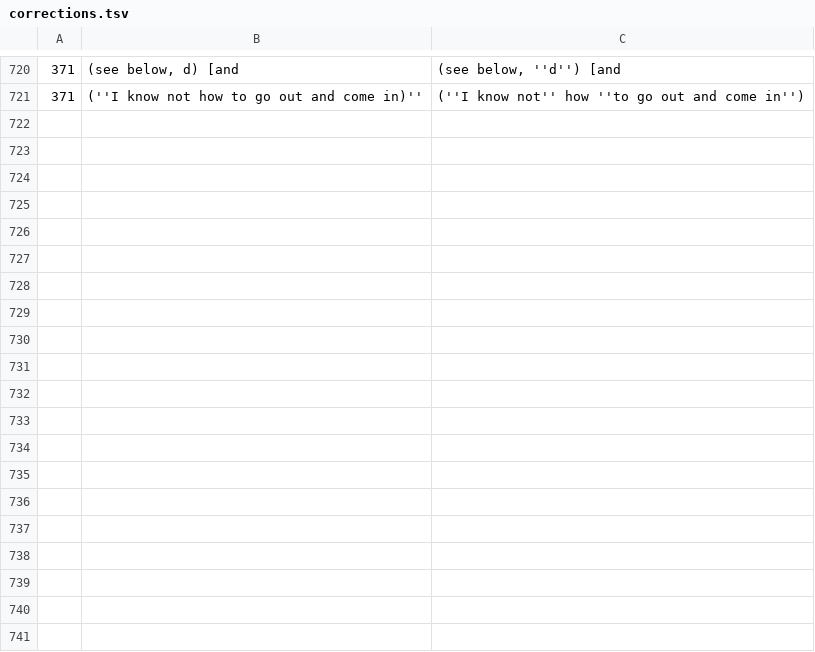
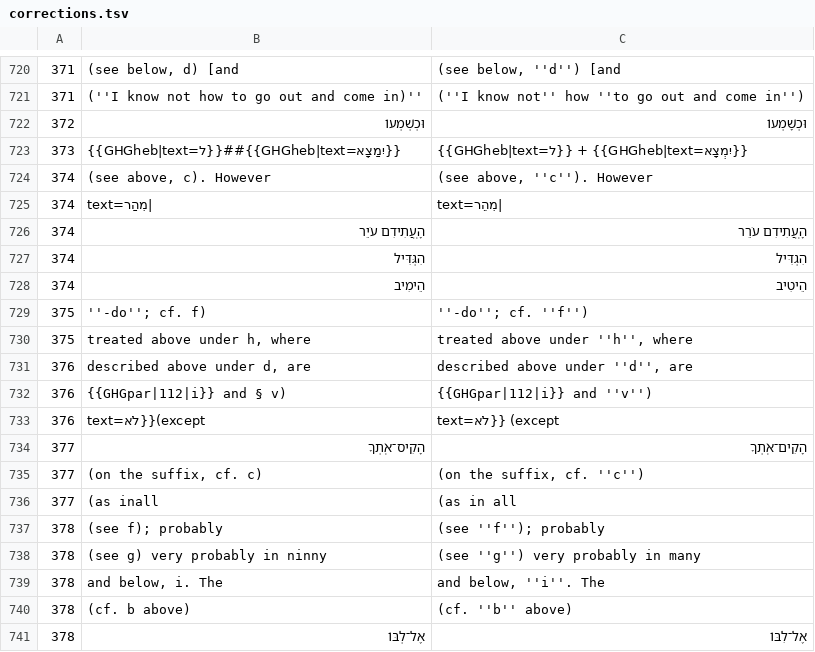
Before and after one commit to mitchellpalermo/Genesius-grammar, a TSV file: gesenius/proof/corrections.tsv, drawn as a sheet; only a part is shown, gaps mark what is left out; the diff covers the shown part only; the diff names each change by its address in the sheet, - before the commit and + after, or states it on an @@ line.

```diff
--- a/gesenius/proof/corrections.tsv
+++ b/gesenius/proof/corrections.tsv
+row 722: 372 | וּכְשְׁמְעוֹ | וּכְשָׁמְעוֹ
+row 723: 373 | {{GHGheb|text=ל}}##{{GHGheb|text=יִמַצָא}} | {{GHGheb|text=ל}} + {{GHGheb|text=יִמְצָא}}
+row 724: 374 | (see above, c). However | (see above, ''c''). However
+row 725: 374 | text=מִהַר| | text=מִהֵר
+row 726: 374 | הָֽעֲתִידִם עֹיֵר | הָֽעֲתִידִם עֹרֵר
+row 727: 374 | הִגְּדִּיל | הִגְדִּיל
+row 728: 374 | הֵימִיב | הֵיטִיב
+row 729: 375 | ''-do''; cf. f) | ''-do''; cf. ''f'')
+row 730: 375 | treated above under h, where | treated above under ''h'', where
+row 731: 376 | described above under d, are | described above under ''d'', are
+row 732: 376 | {{GHGpar|112|i}} and § v) | {{GHGpar|112|i}} and ''v'')
+row 733: 376 | text=לֹא}}(except | text=לֹא}} (except
+row 734: 377 | הָקִיס־אֹֽתְךָ | הָקִים־אֹֽתְךָ
+row 735: 377 | (on the suffix, cf. c) | (on the suffix, cf. ''c'')
+row 736: 377 | (as inall | (as in all
+row 737: 378 | (see f); probably | (see ''f''); probably
+row 738: 378 | (see g) very probably in ninny | (see ''g'') very probably in many
+row 739: 378 | and below, i. The | and below, ''i''. The
+row 740: 378 | (cf. b above) | (cf. ''b'' above)
+row 741: 378 | אֶל־לְבּוֹ | אֶל־לִבּוֹ
```
Also changed, not shown: 27 added rows elsewhere in this file, gesenius/proof/review.tsv, gesenius/proof/runs.tsv, 14 other files.
